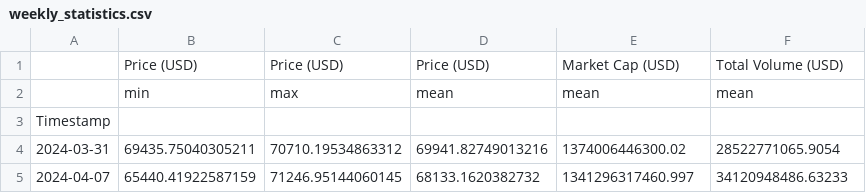
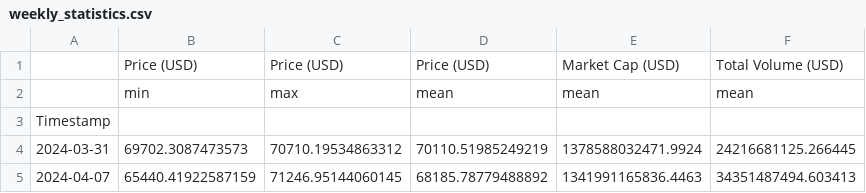
Before and after one commit to giladAlboher/pandas_-project, a CSV file: data/weekly_statistics.csv, drawn as a sheet.

```diff
--- a/data/weekly_statistics.csv
+++ b/data/weekly_statistics.csv
@@ -3,3 +3,3 @@
 Timestamp,,,,,
-2024-03-31,69435.75040305211,70710.19534863312,69941.82749013216,1374006446300.02,28522771065.9054
-2024-04-07,65440.41922587159,71246.95144060145,68133.1620382732,1341296317460.997,34120948486.63233
+2024-03-31,69702.3087473573,70710.19534863312,70110.51985249219,1378588032471.9924,24216681125.266445
+2024-04-07,65440.41922587159,71246.95144060145,68185.78779488892,1341991165836.4463,34351487494.603413
```
Also changed, not shown: data/bitcoin_prices_week.csv, 1 other file.
